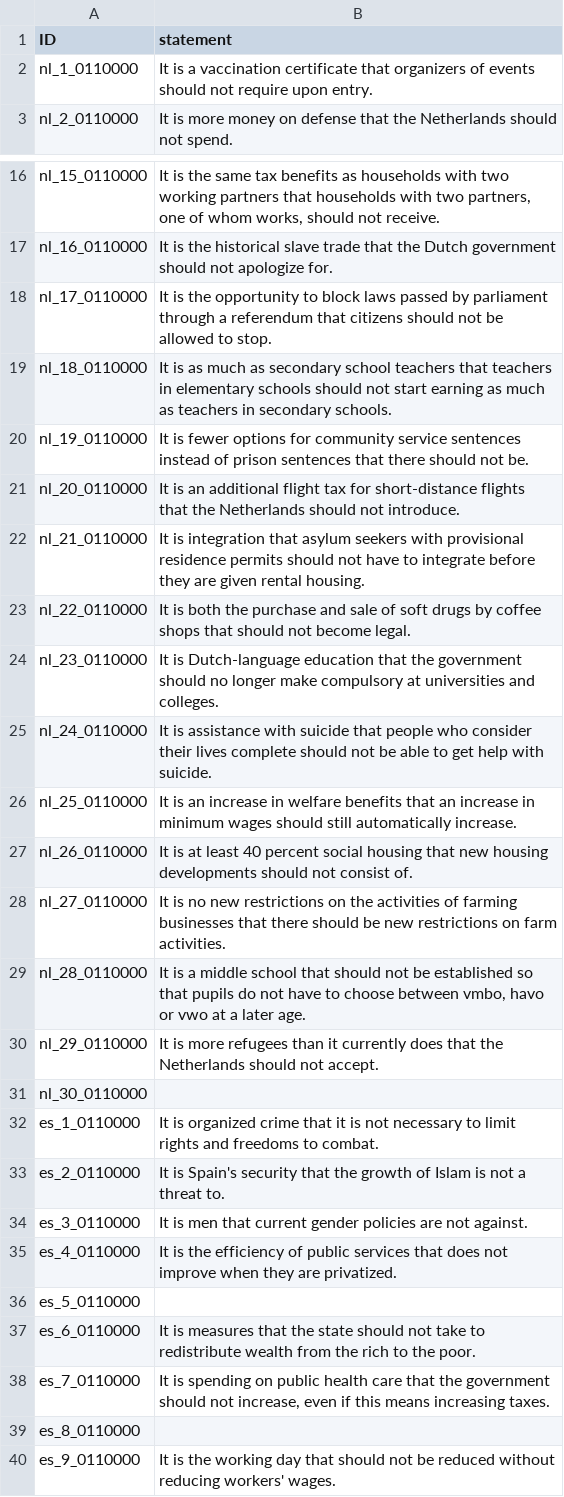
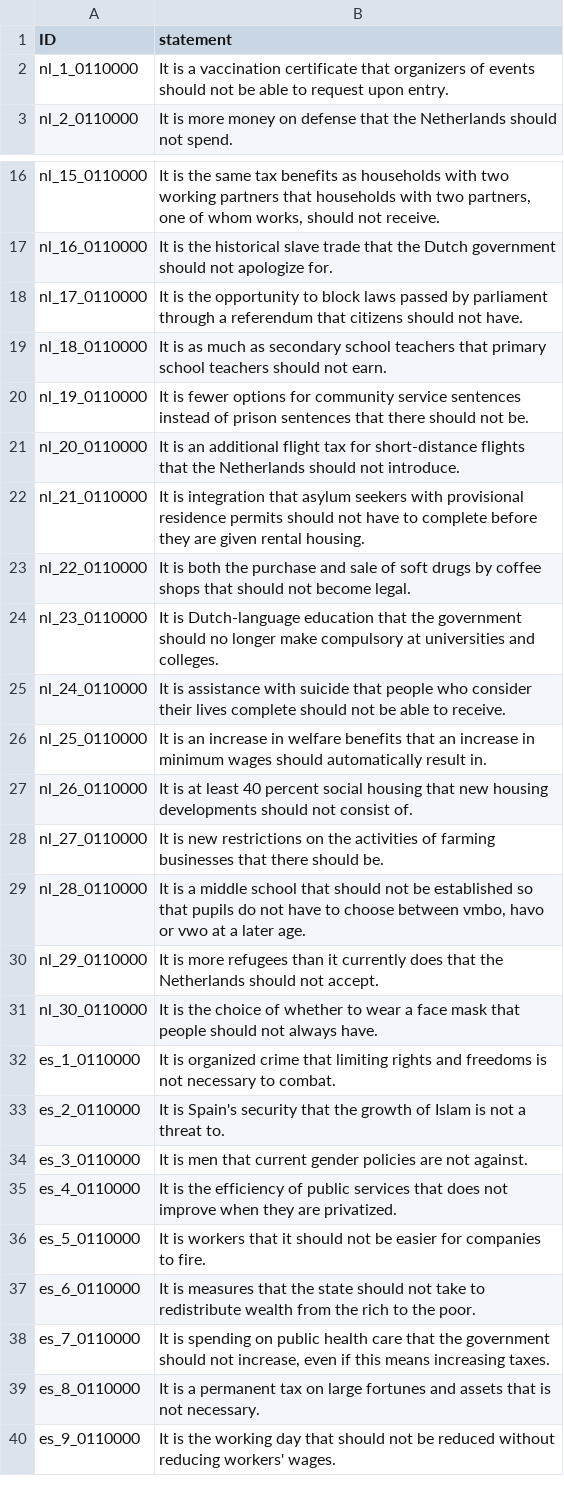
Before and after one commit to nobody294/huangln, a CSV file: data/combine_negation_it-clefts_variants.csv, drawn as a sheet; only a part is shown, gaps mark what is left out; the diff covers the shown part only.

Commit message:
update

```diff
--- a/data/combine_negation_it-clefts_variants.csv
+++ b/data/combine_negation_it-clefts_variants.csv
@@ -1,3 +1,3 @@
 ID,statement
-nl_1_0110000,It is a vaccination certificate that organizers of events should not require upon entry.
+nl_1_0110000,It is a vaccination certificate that organizers of events should not be able to request upon entry.
 nl_2_0110000,It is more money on defense that the Netherlands should not spend.
@@ -17,17 +17,17 @@ nl_15_0110000,"It is the same tax benefits as households with two working partne
 nl_16_0110000,It is the historical slave trade that the Dutch government should not apologize for.
-nl_17_0110000,It is the opportunity to block laws passed by parliament through a referendum that citizens should not be allowed to stop.
-nl_18_0110000,It is as much as secondary school teachers that teachers in elementary schools should not start earning as much as teachers in secondary schools.
+nl_17_0110000,It is the opportunity to block laws passed by parliament through a referendum that citizens should not have.
+nl_18_0110000,It is as much as secondary school teachers that primary school teachers should not earn.
 nl_19_0110000,It is fewer options for community service sentences instead of prison sentences that there should not be.
 nl_20_0110000,It is an additional flight tax for short-distance flights that the Netherlands should not introduce.
-nl_21_0110000,It is integration that asylum seekers with provisional residence permits should not have to integrate before they are given rental housing.
+nl_21_0110000,It is integration that asylum seekers with provisional residence permits should not have to complete before they are given rental housing.
 nl_22_0110000,It is both the purchase and sale of soft drugs by coffee shops that should not become legal.
 nl_23_0110000,It is Dutch-language education that the government should no longer make compulsory at universities and colleges.
-nl_24_0110000,It is assistance with suicide that people who consider their lives complete should not be able to get help with suicide.
-nl_25_0110000,It is an increase in welfare benefits that an increase in minimum wages should still automatically increase.
+nl_24_0110000,It is assistance with suicide that people who consider their lives complete should not be able to receive.
+nl_25_0110000,It is an increase in welfare benefits that an increase in minimum wages should automatically result in.
 nl_26_0110000,It is at least 40 percent social housing that new housing developments should not consist of.
-nl_27_0110000,It is no new restrictions on the activities of farming businesses that there should be new restrictions on farm activities.
+nl_27_0110000,It is new restrictions on the activities of farming businesses that there should be.
 nl_28_0110000,"It is a middle school that should not be established so that pupils do not have to choose between vmbo, havo or vwo at a later age."
 nl_29_0110000,It is more refugees than it currently does that the Netherlands should not accept.
-nl_30_0110000,
-es_1_0110000,It is organized crime that it is not necessary to limit rights and freedoms to combat.
+nl_30_0110000,It is the choice of whether to wear a face mask that people should not always have.
+es_1_0110000,It is organized crime that limiting rights and freedoms is not necessary to combat.
 es_2_0110000,It is Spain's security that the growth of Islam is not a threat to.
@@ -35,6 +35,6 @@ es_3_0110000,It is men that current gender policies are not against.
 es_4_0110000,It is the efficiency of public services that does not improve when they are privatized.
-es_5_0110000,
+es_5_0110000,It is workers that it should not be easier for companies to fire.
 es_6_0110000,It is measures that the state should not take to redistribute wealth from the rich to the poor.
 es_7_0110000,"It is spending on public health care that the government should not increase, even if this means increasing taxes."
-es_8_0110000,
+es_8_0110000,It is a permanent tax on large fortunes and assets that is not necessary.
 es_9_0110000,It is the working day that should not be reduced without reducing workers' wages.
```
Also changed, not shown: 7 edited cells elsewhere in this file.
